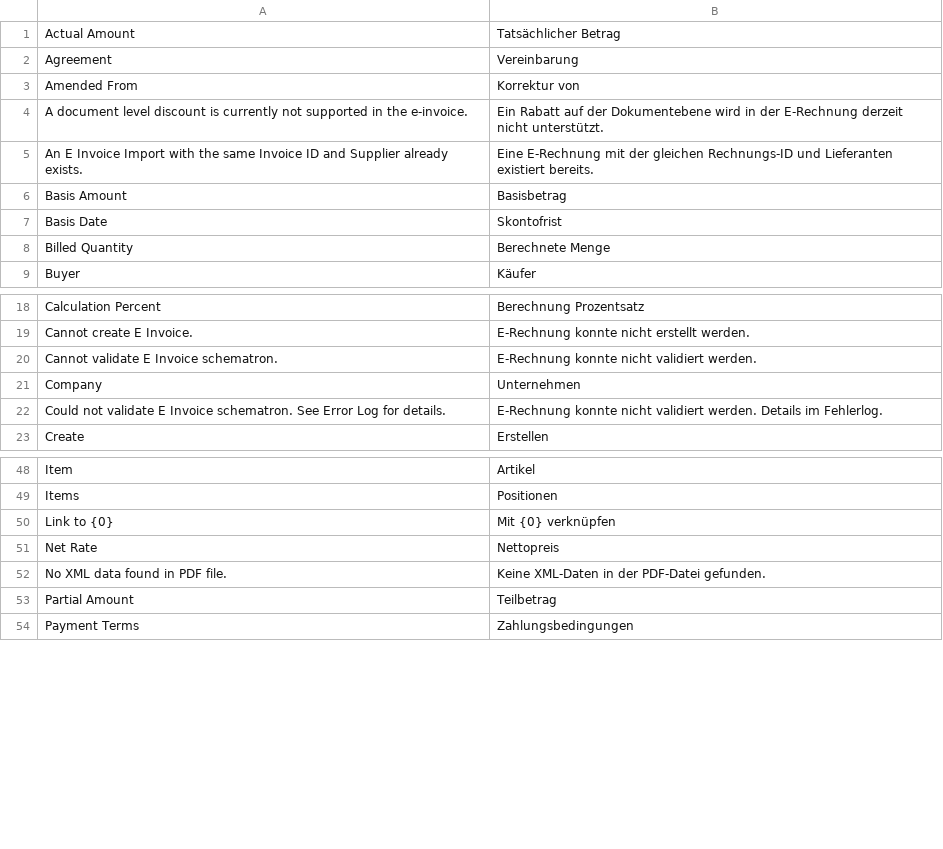
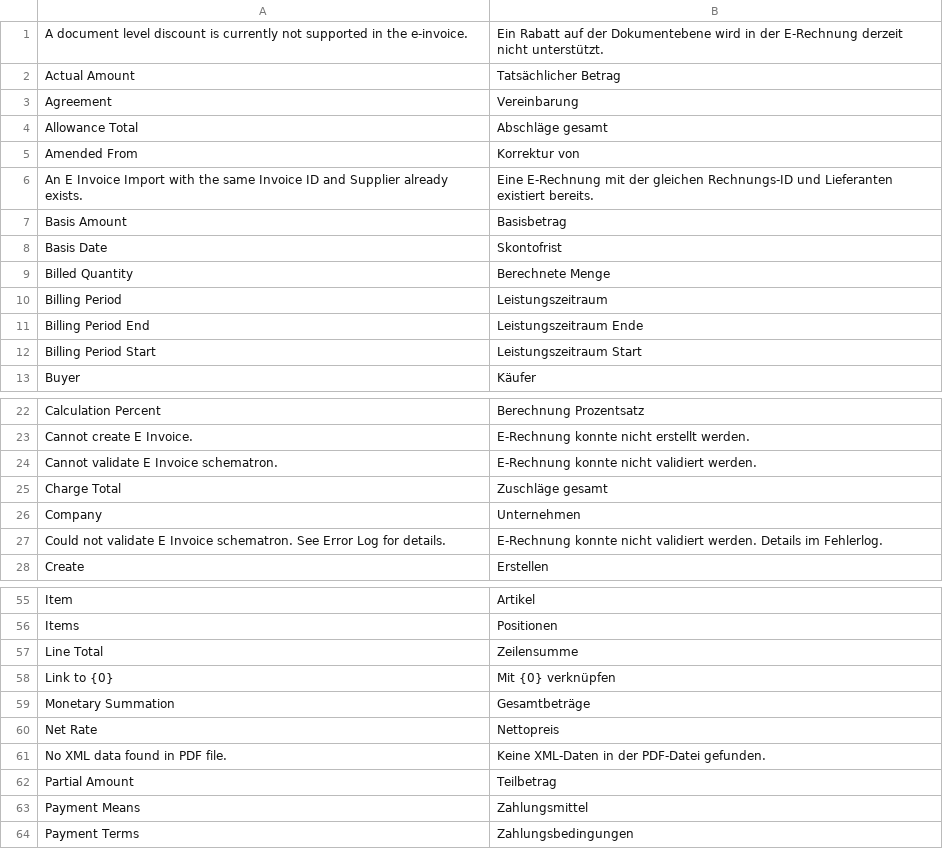
Before and after one commit to alyf-de/eu_einvoice, a CSV file: eu_einvoice/translations/de.csv, drawn as a sheet; only a part is shown, gaps mark what is left out; the diff covers the shown part only.

Commit message:
chore: update translations

```diff
--- a/eu_einvoice/translations/de.csv
+++ b/eu_einvoice/translations/de.csv
@@ -1,5 +1,6 @@
+A document level discount is currently not supported in the e-invoice.,Ein Rabatt auf der Dokumentebene wird in der E-Rechnung derzeit nicht unterstützt.,
 Actual Amount,Tatsächlicher Betrag,
 Agreement,Vereinbarung,
+Allowance Total,Abschläge gesamt,
 Amended From,Korrektur von,
-A document level discount is currently not supported in the e-invoice.,Ein Rabatt auf der Dokumentebene wird in der E-Rechnung derzeit nicht unterstützt.,
 An E Invoice Import with the same Invoice ID and Supplier already exists.,Eine E-Rechnung mit der gleichen Rechnungs-ID und Lieferanten existiert bereits.,
@@ -8,2 +9,5 @@ Basis Date,Skontofrist,
 Billed Quantity,Berechnete Menge,
+Billing Period,Leistungszeitraum,
+Billing Period End,Leistungszeitraum Ende,
+Billing Period Start,Leistungszeitraum Start,
 Buyer,Käufer,
@@ -20,2 +24,3 @@ Cannot create E Invoice.,E-Rechnung konnte nicht erstellt werden.,
 Cannot validate E Invoice schematron.,E-Rechnung konnte nicht validiert werden.,
+Charge Total,Zuschläge gesamt,
 Company,Unternehmen,
@@ -49,3 +56,5 @@ Item,Artikel,
 Items,Positionen,
+Line Total,Zeilensumme,
 Link to {0},Mit {0} verknüpfen,
+Monetary Summation,Gesamtbeträge,
 Net Rate,Nettopreis,
@@ -53,2 +62,3 @@ No XML data found in PDF file.,Keine XML-Daten in der PDF-Datei gefunden.,
 Partial Amount,Teilbetrag,
+Payment Means,Zahlungsmittel,
 Payment Terms,Zahlungsbedingungen,
```
Also changed, not shown: 6 added rows elsewhere in this file.
